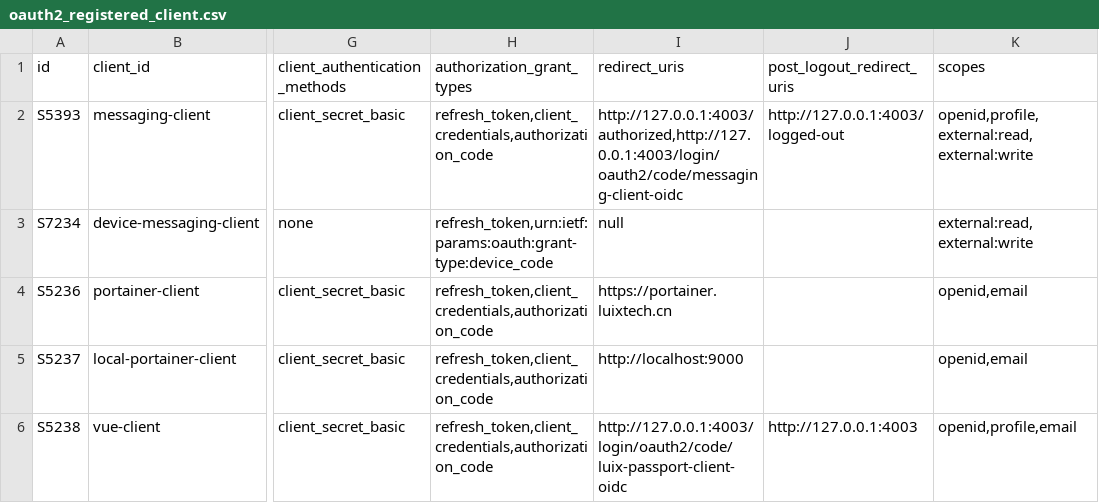
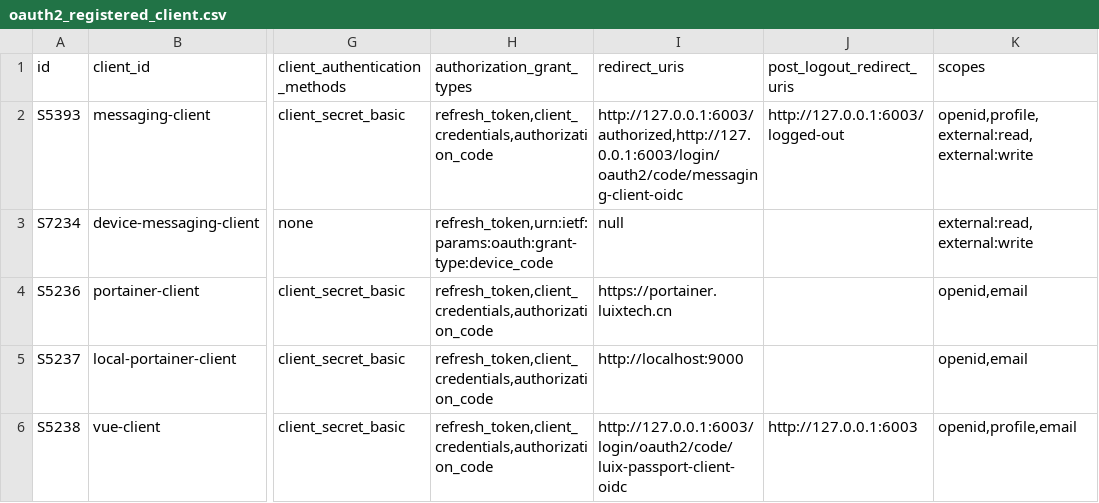
Before and after one commit to pm6422/luix-passport2, a CSV file: luix-passport-server/src/main/resources/config/liquibase/data/oauth2_registered_client.csv, drawn as a sheet; only a part is shown, gaps mark what is left out; the diff names each change by its address in the sheet, - before the commit and + after, or states it on an @@ line.

```diff
--- a/luix-passport-server/src/main/resources/config/liquibase/data/oauth2_registered_client.csv
+++ b/luix-passport-server/src/main/resources/config/liquibase/data/oauth2_registered_client.csv
-I2 (redirect_uris): http://127.0.0.1:4003/authorized,http://127.0.0.1:4003/login/oauth2/code/messaging-client-oidc
+I2 (redirect_uris): http://127.0.0.1:6003/authorized,http://127.0.0.1:6003/login/oauth2/code/messaging-client-oidc
-J2 (post_logout_redirect_uris): http://127.0.0.1:4003/logged-out
+J2 (post_logout_redirect_uris): http://127.0.0.1:6003/logged-out
-I6 (redirect_uris): http://127.0.0.1:4003/login/oauth2/code/luix-passport-client-oidc
+I6 (redirect_uris): http://127.0.0.1:6003/login/oauth2/code/luix-passport-client-oidc
-J6 (post_logout_redirect_uris): http://127.0.0.1:4003
+J6 (post_logout_redirect_uris): http://127.0.0.1:6003
```
Also changed, not shown: 7 other files.
